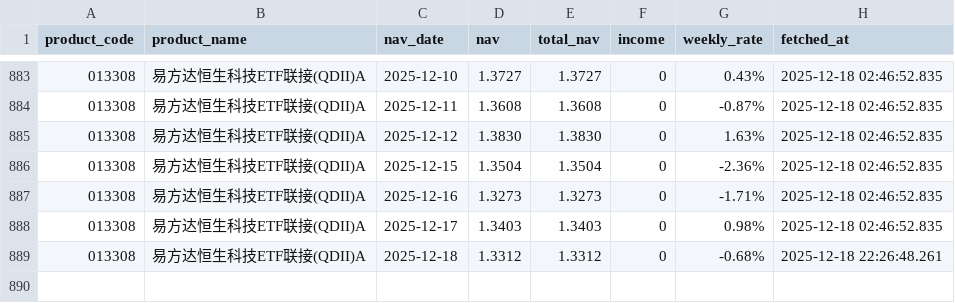
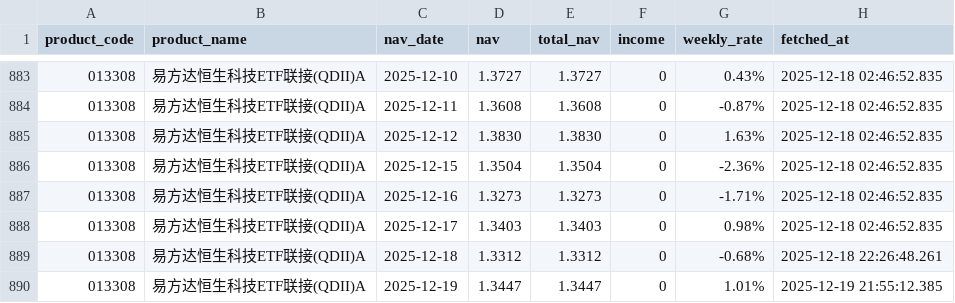
Before and after one commit to TimeLordTTY/MyDCA-Board, a CSV file: data/nav/013308_易方达恒生科技ETF联接(QDII)A.csv, drawn as a sheet; only a part is shown, gaps mark what is left out; the diff names each change by its address in the sheet, - before the commit and + after, or states it on an @@ line.

```diff
--- a/data/nav/013308_易方达恒生科技ETF联接(QDII)A.csv
+++ b/data/nav/013308_易方达恒生科技ETF联接(QDII)A.csv
+row 890: 013308 | 易方达恒生科技ETF联接(QDII)A | 2025-12-19 | 1.3447 | 1.3447 | 0 | 1.01% | 2025-12-19 21:55:12.385
```
Also changed, not shown: data/nav/012080_易方达中证500指数量化增强A.csv, data/nav/015299_华夏纳斯达克100ETF联接(QDII)A.csv, 49 other files.
